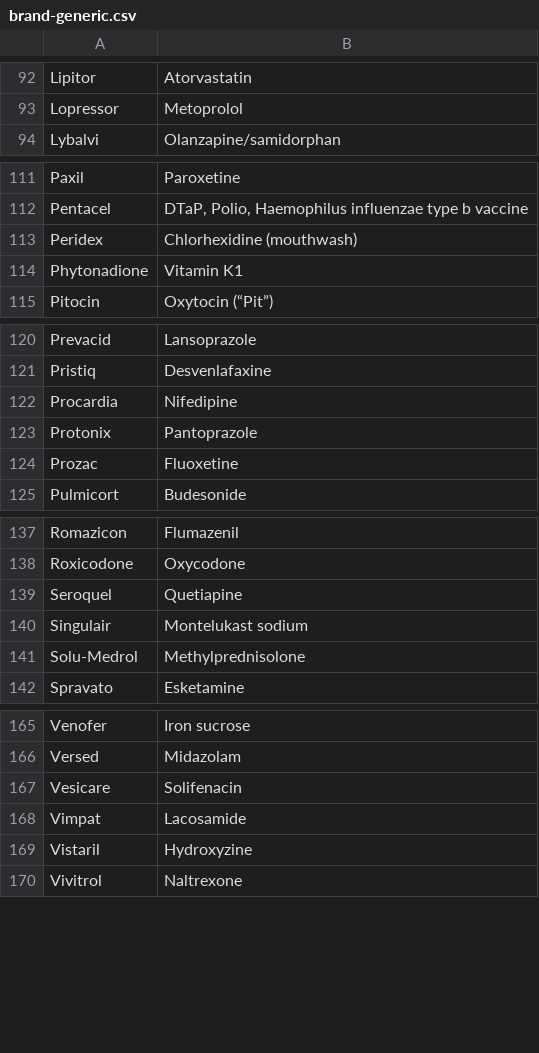
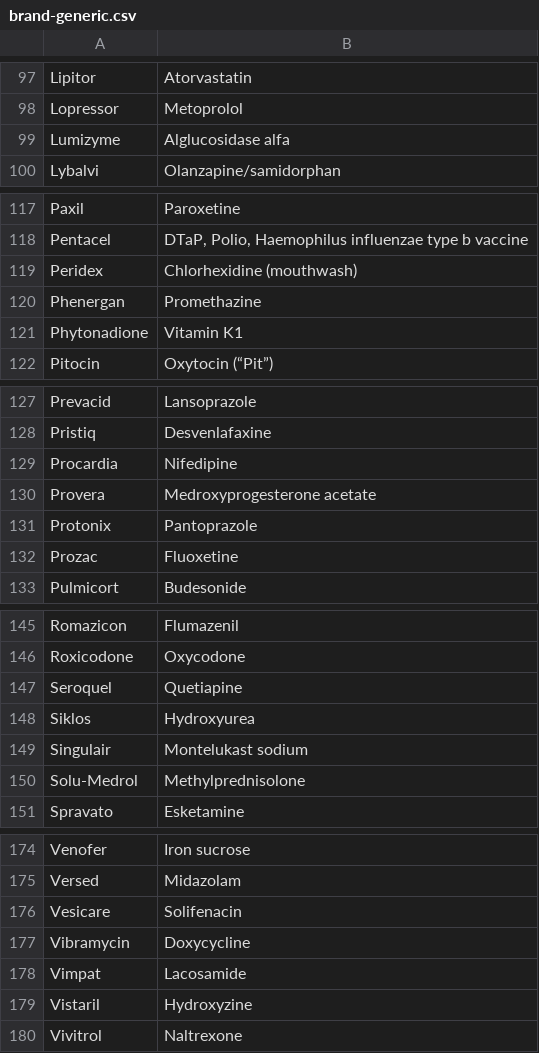
Before and after one commit to emleddin/meded, a CSV file: brand-generic.csv, drawn as a sheet; only a part is shown, gaps mark what is left out; the diff covers the shown part only; the diff names each change by its address in the sheet, - before the commit and + after, or states it on an @@ line.

```diff
--- a/brand-generic.csv
+++ b/brand-generic.csv
+row 99: Lumizyme | Alglucosidase alfa
+row 120: Phenergan | Promethazine
+row 130: Provera | Medroxyprogesterone acetate
+row 148: Siklos | Hydroxyurea
+row 177: Vibramycin | Doxycycline
```
Also changed, not shown: 5 added rows elsewhere in this file, clinical-abbreviations.csv, docs/brand-generic.csv, 7 other files.
